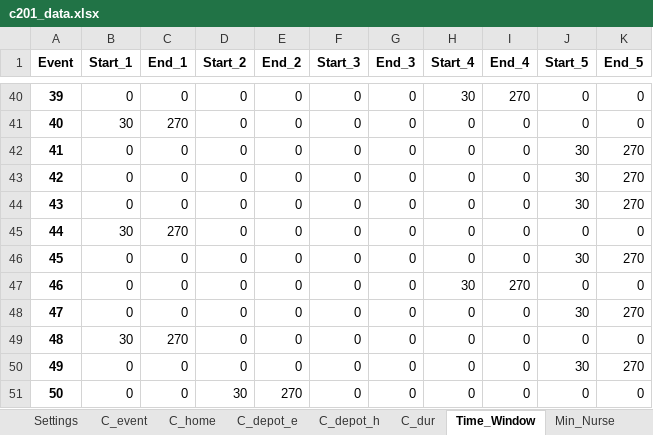
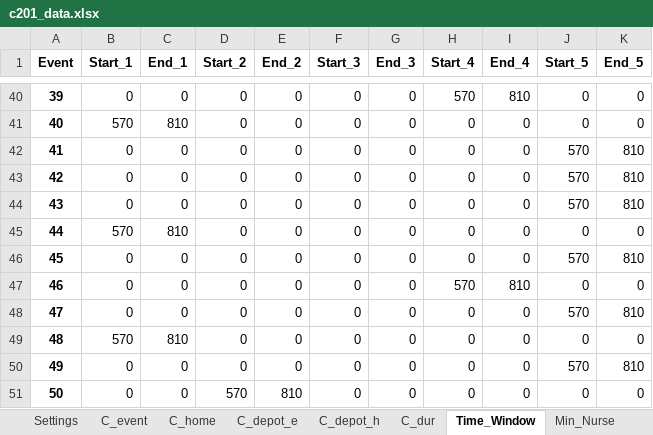
Before and after one commit to jhmiao/mvt, an Excel workbook: v2/data/raw/c201/c201_data.xlsx, sheet Time_Window, drawn as a sheet; only a part is shown, gaps mark what is left out; values as stored, in another font and other column widths than the file's, no borders; the diff covers the shown part only; the diff names each change by its address in the sheet, - before the commit and + after, or states it on an @@ line.

```diff
--- a/v2/data/raw/c201/c201_data.xlsx (sheet Time_Window)
+++ b/v2/data/raw/c201/c201_data.xlsx (sheet Time_Window)
-H40 (Start_4): 30
+H40 (Start_4): 570
-I40 (End_4): 270
+I40 (End_4): 810
-B41 (Start_1): 30
+B41 (Start_1): 570
-C41 (End_1): 270
+C41 (End_1): 810
-J42:J44 (Start_5): 30
+J42:J44 (Start_5): 570
-K42:K44 (End_5): 270
+K42:K44 (End_5): 810
-B45 (Start_1): 30
+B45 (Start_1): 570
-C45 (End_1): 270
+C45 (End_1): 810
-J46 (Start_5): 30
+J46 (Start_5): 570
-K46 (End_5): 270
+K46 (End_5): 810
-H47 (Start_4): 30
+H47 (Start_4): 570
-I47 (End_4): 270
+I47 (End_4): 810
-J48 (Start_5): 30
+J48 (Start_5): 570
-K48 (End_5): 270
+K48 (End_5): 810
-B49 (Start_1): 30
+B49 (Start_1): 570
-C49 (End_1): 270
+C49 (End_1): 810
-J50 (Start_5): 30
+J50 (Start_5): 570
-K50 (End_5): 270
+K50 (End_5): 810
-D51 (Start_2): 30
+D51 (Start_2): 570
-E51 (End_2): 270
+E51 (End_2): 810
```
Also changed, not shown: 76 edited cells elsewhere in this sheet, other sheet tabs, simulation-result-2.xlsx, v2/data/raw/c101/c101_data.xlsx, 19 other files.
